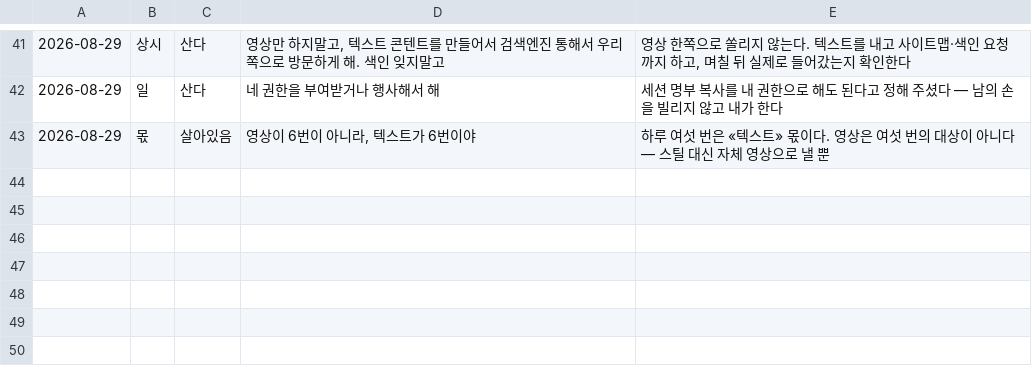
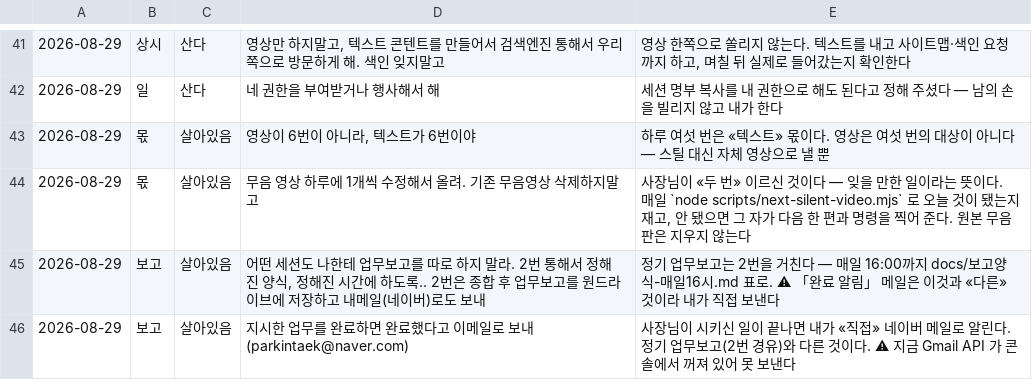
Before and after one commit to parkintaek2-gif/parkintaek2-gif.github.io, a TSV file: docs/5번-사장님-지시-이력.tsv, drawn as a sheet; only a part is shown, gaps mark what is left out; the diff names each change by its address in the sheet, - before the commit and + after, or states it on an @@ line.

```diff
--- a/docs/5번-사장님-지시-이력.tsv
+++ b/docs/5번-사장님-지시-이력.tsv
+row 44: 2026-08-29 | 몫 | 살아있음 | 무음 영상 하루에 1개씩 수정해서 올려. 기존 무음영상 삭제하지말고 | 사장님이 «두 번» 이르신 것이다 — 잊을 만한 일이라는 뜻이다. 매일 `node scripts/next-silent-video.mjs` 로 오늘 것이 됐는지 재고, 안 됐으면 그 자가 다음 한 편과 명령을 찍어 준다. 원본 무음판은 지우지 않는다
+row 45: 2026-08-29 | 보고 | 살아있음 | 어떤 세션도 나한테 업무보고를 따로 하지 말라. 2번 통해서 정해진 양식, 정해진 시간에 하도록.. 2번은 종합 후 업무보고를 원드라이브에 저장하고 내메일(네이버)로도 보내 | 정기 업무보고는 2번을 거친다 — 매일 16:00까지 docs/보고양식-매일16시.md 표로. ⚠ 「완료 알림」 메일은 이것과 «다른» 것이라 내가 직접 보낸다
+row 46: 2026-08-29 | 보고 | 살아있음 | 지시한 업무를 완료하면 완료했다고 이메일로 보내(parkintaek@naver.com) | 사장님이 시키신 일이 끝나면 내가 «직접» 네이버 메일로 알린다. 정기 업무보고(2번 경유)와 다른 것이다. ⚠ 지금 Gmail API 가 콘솔에서 꺼져 있어 못 보낸다
```
Also changed, not shown: 4 other files.
